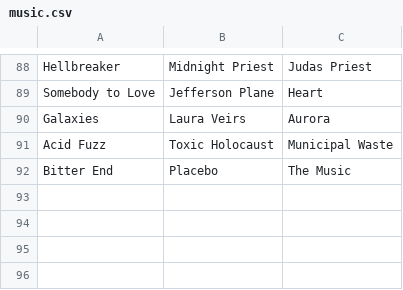
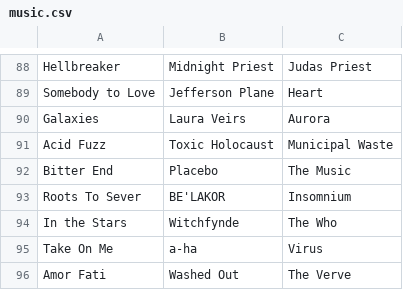
Before and after one commit to hernantz/blog, a CSV file: content/music.csv, drawn as a sheet; only a part is shown, gaps mark what is left out; the diff names each change by its address in the sheet, - before the commit and + after, or states it on an @@ line.

```diff
--- a/content/music.csv
+++ b/content/music.csv
+row 93: Roots To Sever | BE'LAKOR | Insomnium
+row 94: In the Stars | Witchfynde | The Who
+row 95: Take On Me | a-ha | Virus
+row 96: Amor Fati | Washed Out | The Verve
```
Also changed, not shown: 1 other file.
